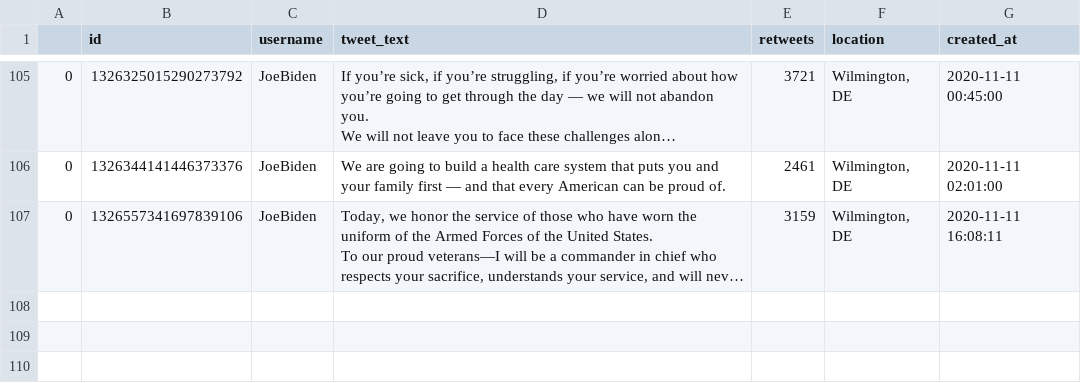
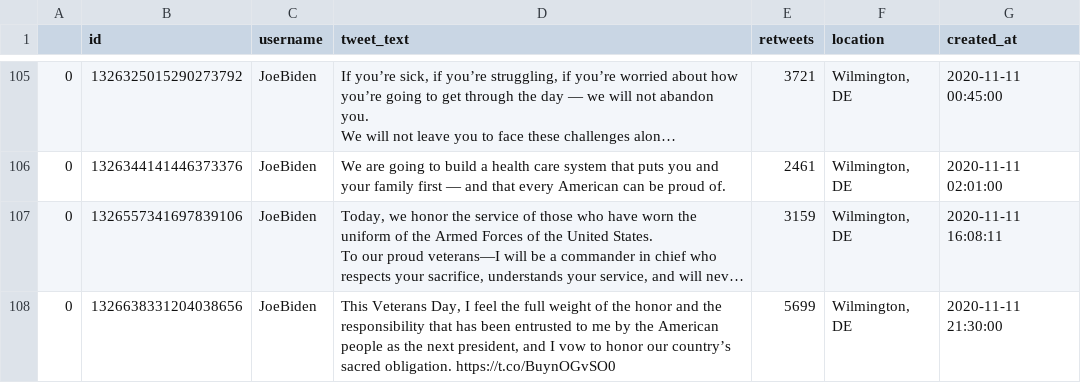
Before and after one commit to joshkraft/daily-candidate-tweets, a CSV file: data/JoeBiden/data.csv, drawn as a sheet; only a part is shown, gaps mark what is left out; long unchanged cells end in …; the diff names each change by its address in the sheet, - before the commit and + after, or states it on an @@ line.

Commit message:
Latest data: Wed Nov 11 22:12:13 UTC 2020

```diff
--- a/data/JoeBiden/data.csv
+++ b/data/JoeBiden/data.csv
+row 108: 0 | 1326638331204038656 | JoeBiden | This Veterans Day, I feel the full weight of the honor and the responsibility that has been entrusted to me by the American people as the next president, and I vow to honor our country’s sacred obligation. https://t.co/BuynOGvSO0 | 5699 | Wilmington, DE | 2020-11-11 21:30:00
```
Also changed, not shown: 1 other file.
